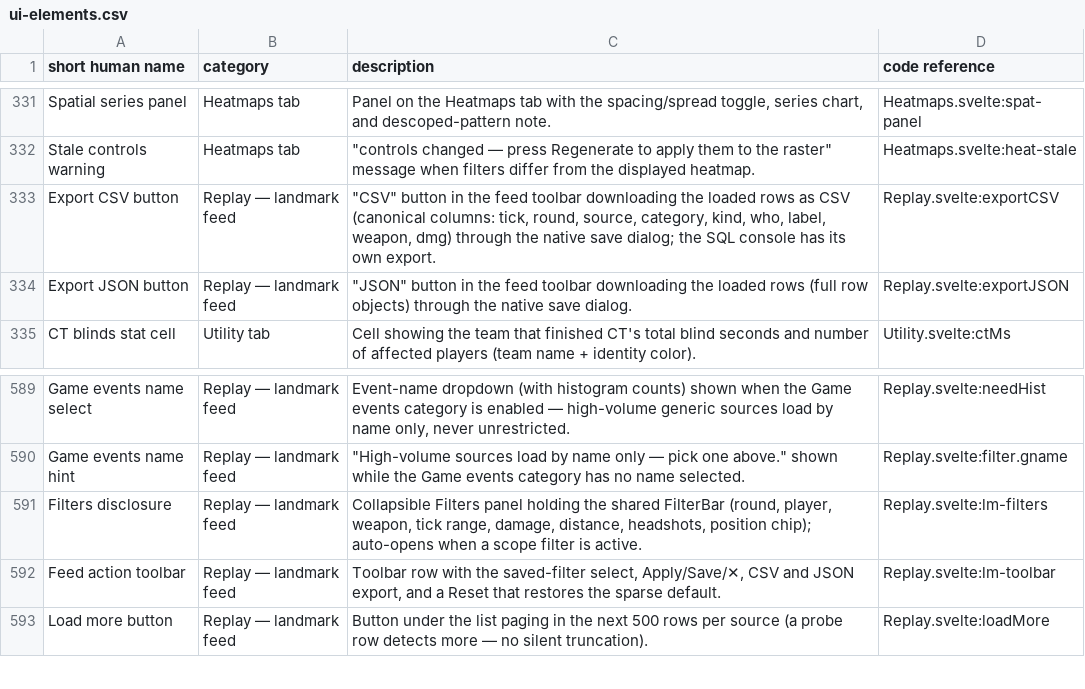
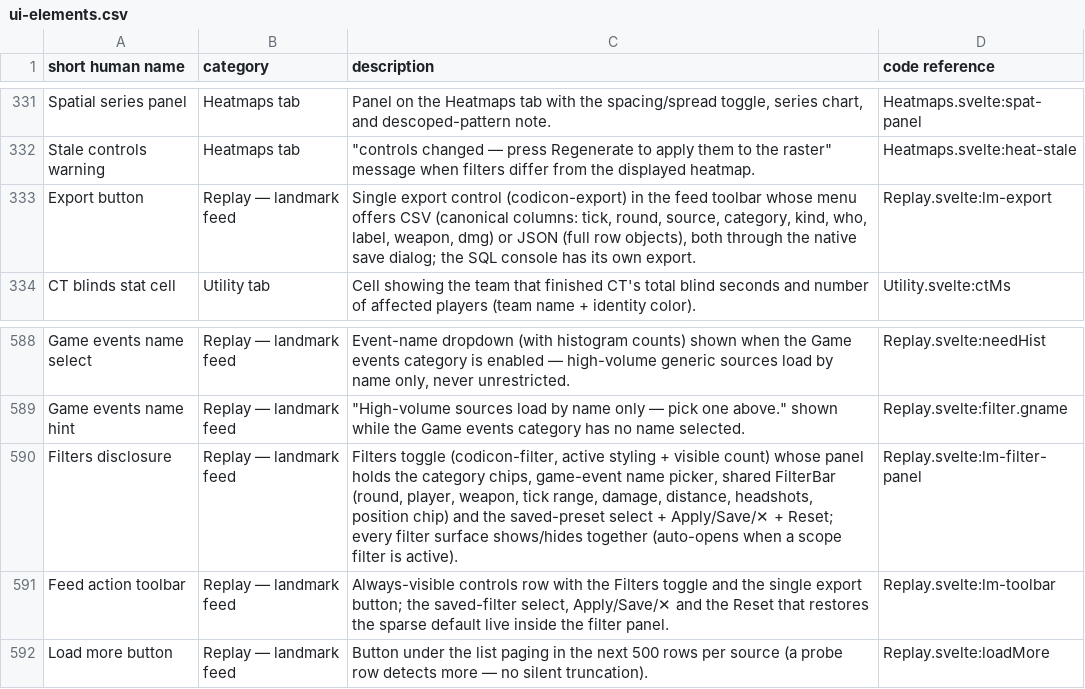
Before and after one commit to ChristianWSmith/spectra, a CSV file: ref/ui-elements.csv, drawn as a sheet; only a part is shown, gaps mark what is left out.

Commit message:
fix(ux): strip the last dev-document and code references from user-facing copy
- seeded builtin metric docs: drop the PRD 5.16 prefixes, milestone
  names and v1/v2 roadmap speak (schema.sql baseline; reseeded in the
  dev DB so existing rows match)
- SQL console table/column notes: no milestone names, package paths or
  function references (internal/query/schema.go)
- Settings theme/voice copy, Explorer census bullet, the metrics
  groupBy/percentile/plugin-capability error strings
- comments: scrub the four changes.txt citations added by the replay
  round (the file is deleted each round)
- ref/ui-elements.csv: single export button, filters panel contents,
  feed toolbar rows

```diff
--- a/ref/ui-elements.csv
+++ b/ref/ui-elements.csv
@@ -332,4 +332,3 @@ Spatial series panel,Heatmaps tab,"Panel on the Heatmaps tab with the spacing/sp
 Stale controls warning,Heatmaps tab,"""controls changed — press Regenerate to apply them to the raster"" message when filters differ from the displayed heatmap.",Heatmaps.svelte:heat-stale
-Export CSV button,Replay — landmark feed,"""CSV"" button in the feed toolbar downloading the loaded rows as CSV (canonical columns: tick, round, source, category, kind, who, label, weapon, dmg) through the native save dialog; the SQL console has its own export.",Replay.svelte:exportCSV
-Export JSON button,Replay — landmark feed,"""JSON"" button in the feed toolbar downloading the loaded rows (full row objects) through the native save dialog.",Replay.svelte:exportJSON
+Export button,Replay — landmark feed,"Single export control (codicon-export) in the feed toolbar whose menu offers CSV (canonical columns: tick, round, source, category, kind, who, label, weapon, dmg) or JSON (full row objects), both through the native save dialog; the SQL console has its own export.",Replay.svelte:lm-export
 CT blinds stat cell,Utility tab,Cell showing the team that finished CT's total blind seconds and number of affected players (team name + identity color).,Utility.svelte:ctMs
@@ -590,4 +589,4 @@ Game events name select,Replay — landmark feed,"Event-name dropdown (with hist
 Game events name hint,Replay — landmark feed,"""High-volume sources load by name only — pick one above."" shown while the Game events category has no name selected.",Replay.svelte:filter.gname
-Filters disclosure,Replay — landmark feed,"Collapsible Filters panel holding the shared FilterBar (round, player, weapon, tick range, damage, distance, headshots, position chip); auto-opens when a scope filter is active.",Replay.svelte:lm-filters
-Feed action toolbar,Replay — landmark feed,"Toolbar row with the saved-filter select, Apply/Save/✕, CSV and JSON export, and a Reset that restores the sparse default.",Replay.svelte:lm-toolbar
+Filters disclosure,Replay — landmark feed,"Filters toggle (codicon-filter, active styling + visible count) whose panel holds the category chips, game-event name picker, shared FilterBar (round, player, weapon, tick range, damage, distance, headshots, position chip) and the saved-preset select + Apply/Save/✕ + Reset; every filter surface shows/hides together (auto-opens when a scope filter is active).",Replay.svelte:lm-filter-panel
+Feed action toolbar,Replay — landmark feed,"Always-visible controls row with the Filters toggle and the single export button; the saved-filter select, Apply/Save/✕ and the Reset that restores the sparse default live inside the filter panel.",Replay.svelte:lm-toolbar
 Load more button,Replay — landmark feed,"Button under the list paging in the next 500 rows per source (a probe row detects more — no silent truncation).",Replay.svelte:loadMore
```
Also changed, not shown: 11 other files.
